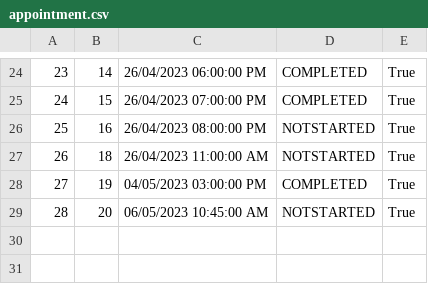
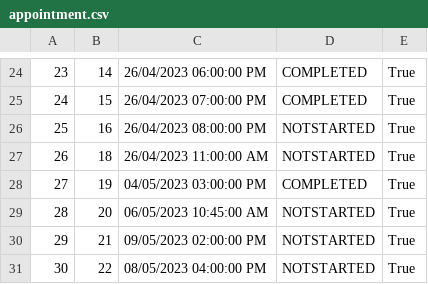
Before and after one commit to lazarristic023/SIMS_GroupD, a CSV file: Project/Project/Resources/Data/appointment.csv, drawn as a sheet; only a part is shown, gaps mark what is left out.

```diff
--- a/Project/Project/Resources/Data/appointment.csv
+++ b/Project/Project/Resources/Data/appointment.csv
@@ -29 +29,3 @@
 28|20|06/05/2023 10:45:00 AM|NOTSTARTED|True
+29|21|09/05/2023 02:00:00 PM|NOTSTARTED|True
+30|22|08/05/2023 04:00:00 PM|NOTSTARTED|True
```
Also changed, not shown: Project/Project/Resources/Data/locations.csv, Project/Project/Resources/Data/tourRequests.csv, 30 other files.
